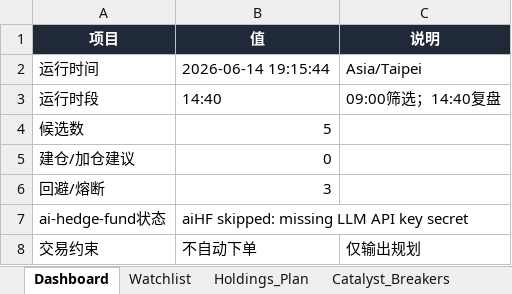
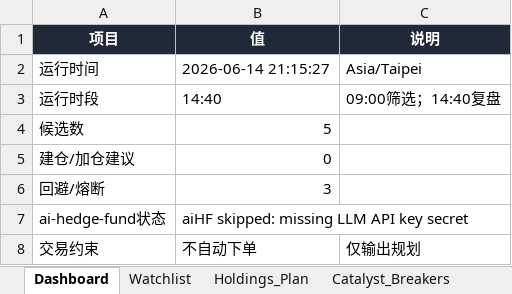
Before and after one commit to DylanWWW24/ai-hedge-fund, an Excel workbook: reports/holding_plan.xlsx, sheet Dashboard, drawn as a sheet; values as stored, in another font and other column widths than the file's, no borders; the diff names each change by its address in the sheet, - before the commit and + after, or states it on an @@ line.

```diff
--- a/reports/holding_plan.xlsx (sheet Dashboard)
+++ b/reports/holding_plan.xlsx (sheet Dashboard)
-B2 (值): 2026-06-14 19:15:44
+B2 (值): 2026-06-14 21:15:27
```
Also changed, not shown: sheet Run_Log, sheet Watchlist, 2 other files.
